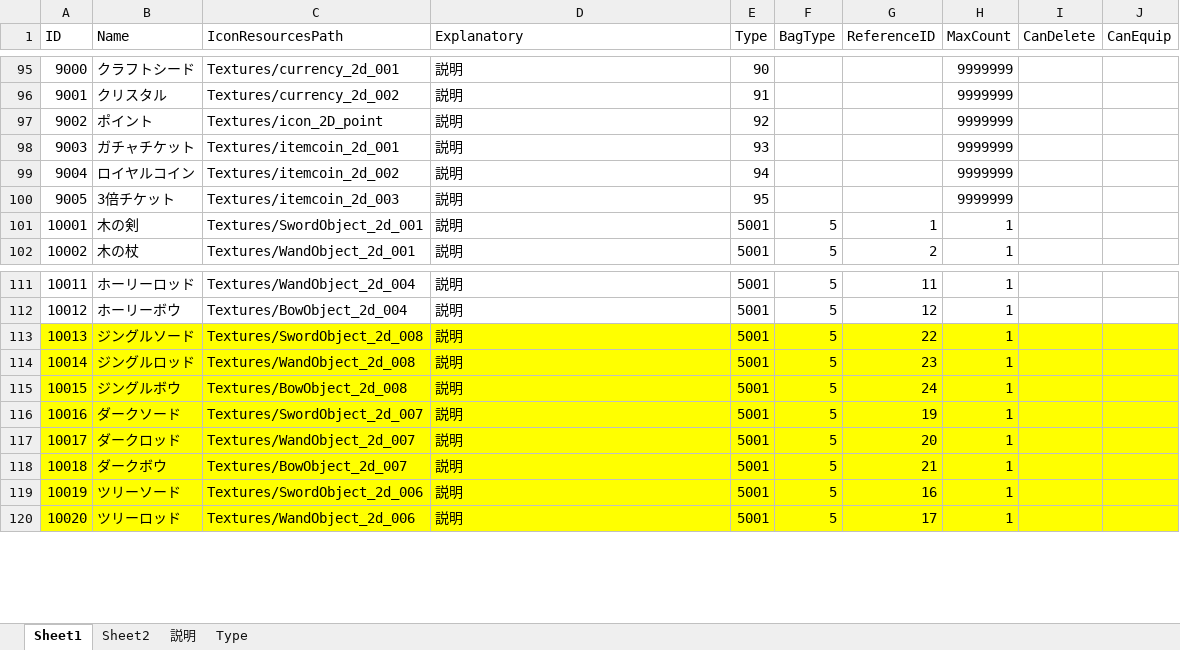
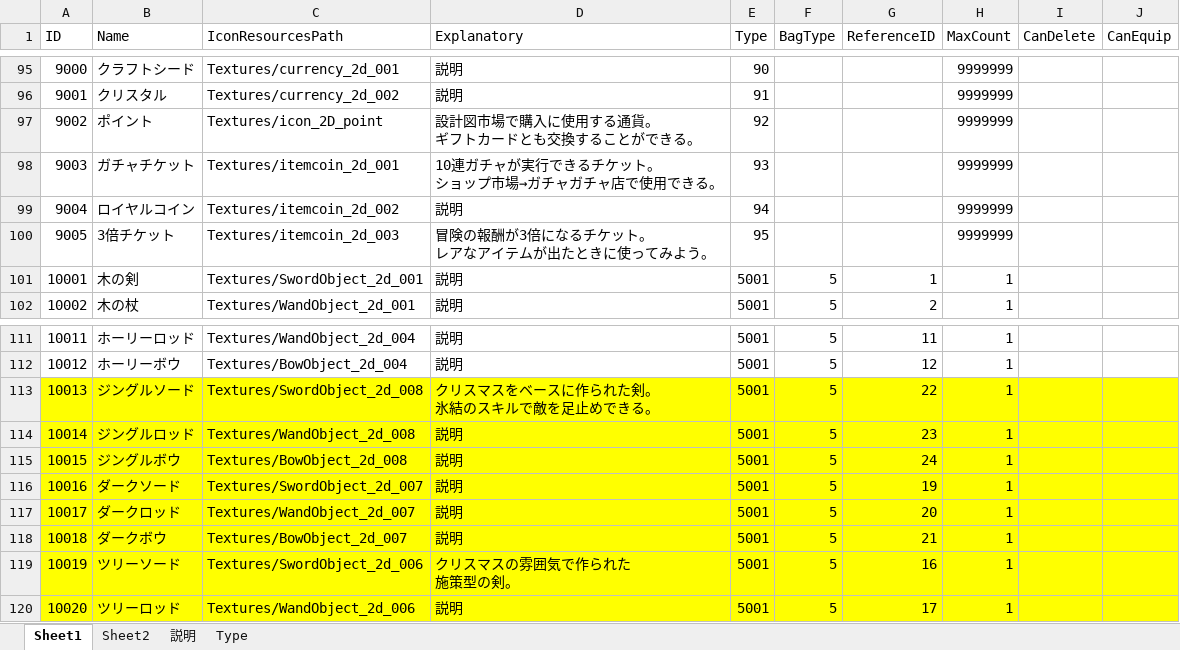
Before and after one commit to jobcrowngame/CraftStory, an Excel workbook: Config/Excel/Item.xlsx, sheet Sheet1, drawn as a sheet; only a part is shown, gaps mark what is left out; values as stored, in another font and other column widths than the file's, no borders; table styles not drawn; ↵ is a line break in a cell; the diff names each change by its address in the sheet, - before the commit and + after, or states it on an @@ line.

```diff
--- a/Config/Excel/Item.xlsx (sheet Sheet1)
+++ b/Config/Excel/Item.xlsx (sheet Sheet1)
-D97 (Explanatory): 説明
+D97 (Explanatory): 設計図市場で購入に使用する通貨。 ↵ ギフトカードとも交換することができる。
-D98 (Explanatory): 説明
+D98 (Explanatory): 10連ガチャが実行できるチケット。 ↵ ショップ市場→ガチャガチャ店で使用できる。
-D100 (Explanatory): 説明
+D100 (Explanatory): 冒険の報酬が3倍になるチケット。 ↵ レアなアイテムが出たときに使ってみよう。
-D113 (Explanatory): 説明
+D113 (Explanatory): クリスマスをベースに作られた剣。 ↵ 氷結のスキルで敵を足止めできる。
-D119 (Explanatory): 説明
+D119 (Explanatory): クリスマスの雰囲気で作られた ↵ 施策型の剣。
```
Also changed, not shown: 1 other file.
